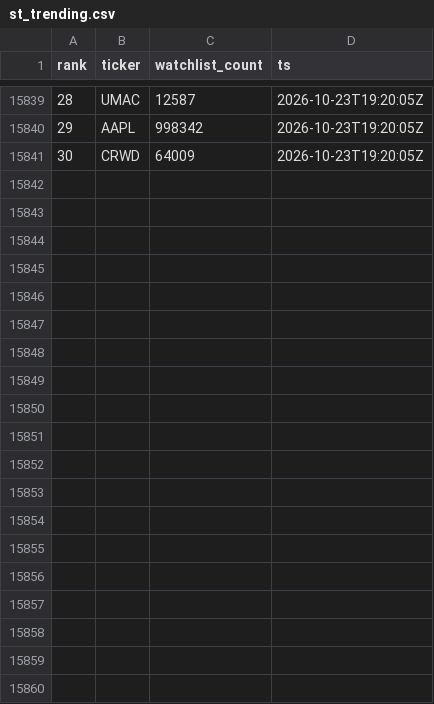
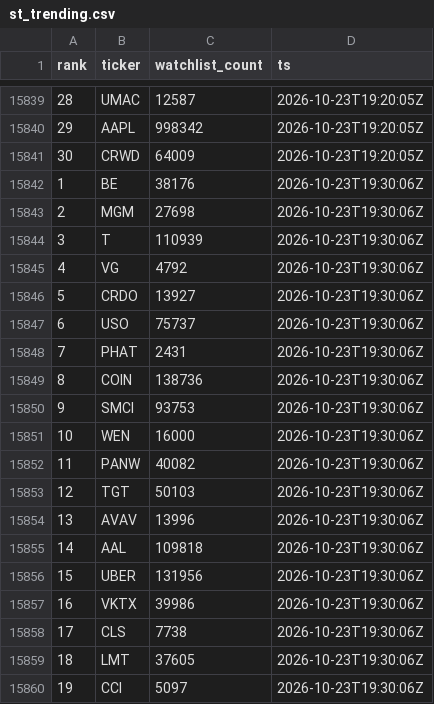
Before and after one commit to virgolaema/pump-search, a CSV file: data/st_trending.csv, drawn as a sheet; only a part is shown, gaps mark what is left out; the diff covers the shown part only; the diff names each change by its address in the sheet, - before the commit and + after, or states it on an @@ line.

Commit message:
data: collect 2026-10-23T19:31:19Z

```diff
--- a/data/st_trending.csv
+++ b/data/st_trending.csv
+row 15842: 1 | BE | 38176 | 2026-10-23T19:30:06Z
+row 15843: 2 | MGM | 27698 | 2026-10-23T19:30:06Z
+row 15844: 3 | T | 110939 | 2026-10-23T19:30:06Z
+row 15845: 4 | VG | 4792 | 2026-10-23T19:30:06Z
+row 15846: 5 | CRDO | 13927 | 2026-10-23T19:30:06Z
+row 15847: 6 | USO | 75737 | 2026-10-23T19:30:06Z
+row 15848: 7 | PHAT | 2431 | 2026-10-23T19:30:06Z
+row 15849: 8 | COIN | 138736 | 2026-10-23T19:30:06Z
+row 15850: 9 | SMCI | 93753 | 2026-10-23T19:30:06Z
+row 15851: 10 | WEN | 16000 | 2026-10-23T19:30:06Z
+row 15852: 11 | PANW | 40082 | 2026-10-23T19:30:06Z
+row 15853: 12 | TGT | 50103 | 2026-10-23T19:30:06Z
+row 15854: 13 | AVAV | 13996 | 2026-10-23T19:30:06Z
+row 15855: 14 | AAL | 109818 | 2026-10-23T19:30:06Z
+row 15856: 15 | UBER | 131956 | 2026-10-23T19:30:06Z
+row 15857: 16 | VKTX | 39986 | 2026-10-23T19:30:06Z
+row 15858: 17 | CLS | 7738 | 2026-10-23T19:30:06Z
+row 15859: 18 | LMT | 37605 | 2026-10-23T19:30:06Z
+row 15860: 19 | CCI | 5097 | 2026-10-23T19:30:06Z
```
Also changed, not shown: 11 added rows elsewhere in this file, data/hotlist.csv, data/runlog.csv, 2 other files.
